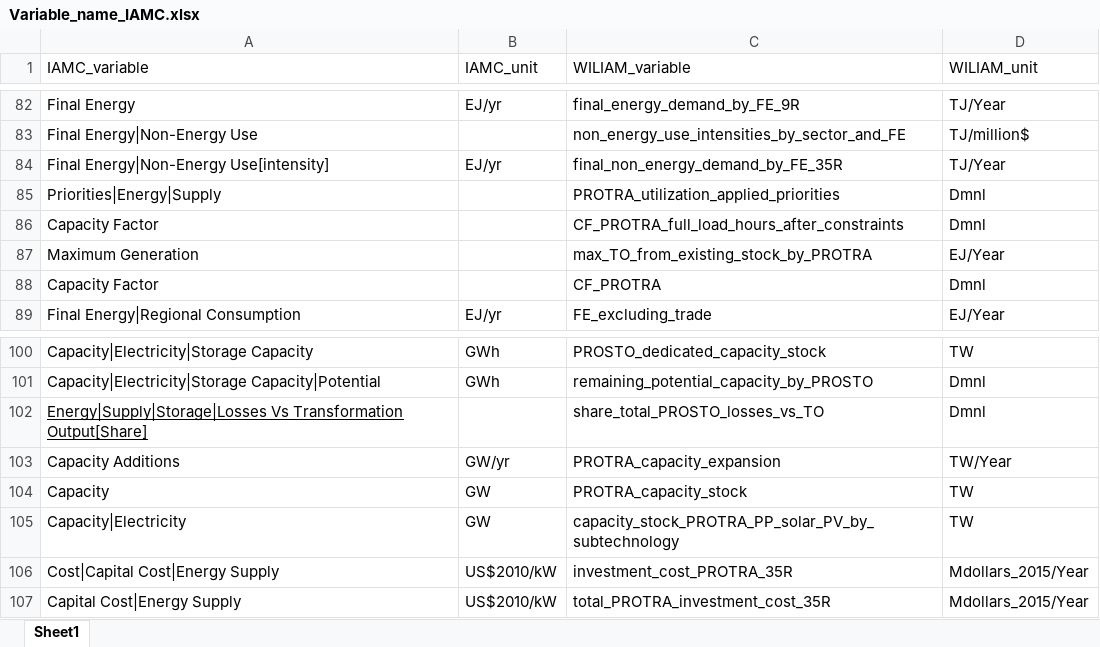
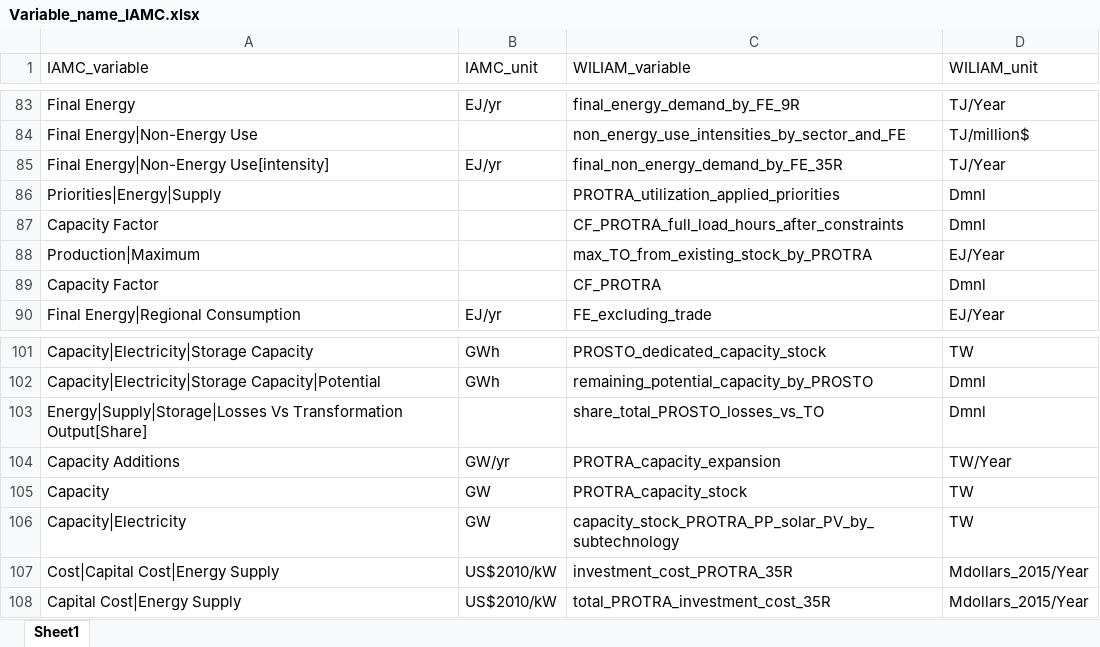
Before and after one commit to Tristan22400/IAMC_format, an Excel workbook: Conversion-Script/Variable_Reference/Variable_name_IAMC.xlsx, sheet Sheet1, drawn as a sheet; only a part is shown, gaps mark what is left out; values as stored, in another font and other column widths than the file's, no borders; addresses are those after the commit; the diff covers the shown part only; the diff names each change by its address in the sheet, - before the commit and + after, or states it on an @@ line.

Commit message:
change Variable name

```diff
--- a/Conversion-Script/Variable_Reference/Variable_name_IAMC.xlsx (sheet Sheet1)
+++ b/Conversion-Script/Variable_Reference/Variable_name_IAMC.xlsx (sheet Sheet1)
-A88 (IAMC_variable): Maximum Generation
+A88 (IAMC_variable): Production|Maximum
-A103 underline: on
+A103 underline: off
```
Also changed, not shown: 2 added rows and 22 edited cells elsewhere in this sheet.
